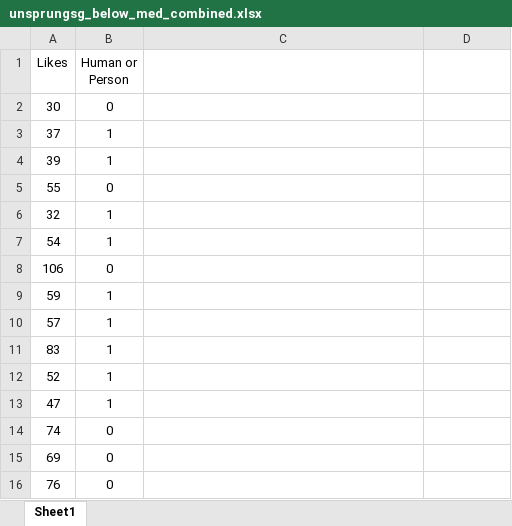
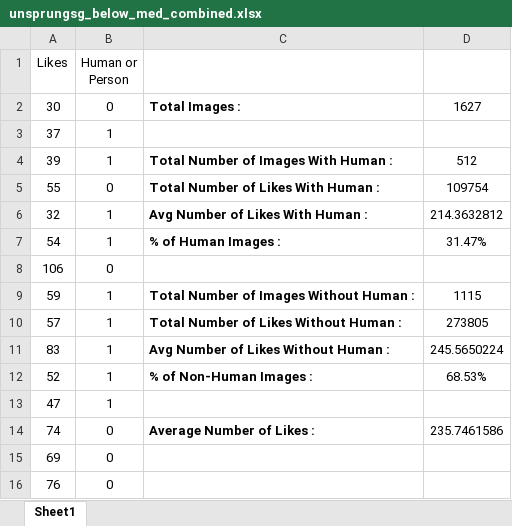
Before and after one commit to wertykid/IS434-GRP8, an Excel workbook: Jia Wei & Zoe/unsprungsg_below_med_combined.xlsx, sheet Sheet1, drawn as a sheet; only a part is shown; values as stored, in another font and other column widths than the file's, no borders; the diff names each change by its address in the sheet, - before the commit and + after, or states it on an @@ line.

```diff
--- a/Jia Wei & Zoe/unsprungsg_below_med_combined.xlsx (sheet Sheet1)
+++ b/Jia Wei & Zoe/unsprungsg_below_med_combined.xlsx (sheet Sheet1)
-C2: (empty)
+C2: Total Images :
-D2: (empty)
+D2: 1627
-C4: (empty)
+C4: Total Number of Images With Human :
-D4: (empty)
+D4: 512
-C5: (empty)
+C5: Total Number of Likes With Human :
-D5: (empty)
+D5: 109754
-C6: (empty)
+C6: Avg Number of Likes With Human :
-D6: (empty)
+D6: 214.3632812
-C7: (empty)
+C7: % of Human Images :
-D7: (empty)
+D7: 31.47%
-C9: (empty)
+C9: Total Number of Images Without Human :
-D9: (empty)
+D9: 1115
-C10: (empty)
+C10: Total Number of Likes Without Human :
-D10: (empty)
+D10: 273805
-C11: (empty)
+C11: Avg Number of Likes Without Human :
-D11: (empty)
+D11: 245.5650224
-C12: (empty)
+C12: % of Non-Human Images :
-D12: (empty)
+D12: 68.53%
-C14: (empty)
+C14: Average Number of Likes :
-D14: (empty)
+D14: 235.7461586
```
Also changed, not shown: Jia Wei & Zoe/reevolutionsg_below_med_likes_combined.xlsx, Jia Wei & Zoe/reevolutionsg_med_likes_combined.xlsx, 5 other files.
